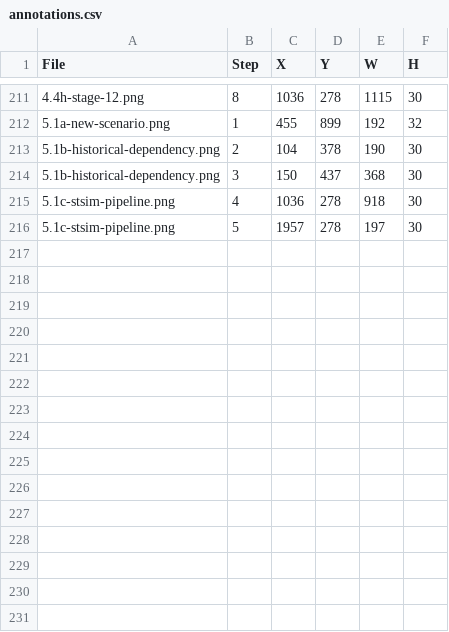
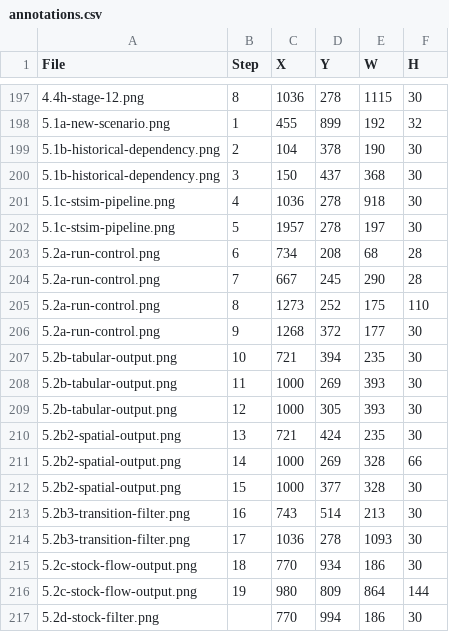
Before and after one commit to bsleeter/lucasCore, a CSV file: docs/guide/annotations.csv, drawn as a sheet; only a part is shown, gaps mark what is left out; the diff covers the shown part only; the diff names each change by its address in the sheet, - before the commit and + after, or states it on an @@ line.

```diff
--- a/docs/guide/annotations.csv
+++ b/docs/guide/annotations.csv
+row 203: 5.2a-run-control.png | 6 | 734 | 208 | 68 | 28
+row 204: 5.2a-run-control.png | 7 | 667 | 245 | 290 | 28
+row 205: 5.2a-run-control.png | 8 | 1273 | 252 | 175 | 110
+row 206: 5.2a-run-control.png | 9 | 1268 | 372 | 177 | 30
+row 207: 5.2b-tabular-output.png | 10 | 721 | 394 | 235 | 30
+row 208: 5.2b-tabular-output.png | 11 | 1000 | 269 | 393 | 30
+row 209: 5.2b-tabular-output.png | 12 | 1000 | 305 | 393 | 30
+row 210: 5.2b2-spatial-output.png | 13 | 721 | 424 | 235 | 30
+row 211: 5.2b2-spatial-output.png | 14 | 1000 | 269 | 328 | 66
+row 212: 5.2b2-spatial-output.png | 15 | 1000 | 377 | 328 | 30
+row 213: 5.2b3-transition-filter.png | 16 | 743 | 514 | 213 | 30
+row 214: 5.2b3-transition-filter.png | 17 | 1036 | 278 | 1093 | 30
+row 215: 5.2c-stock-flow-output.png | 18 | 770 | 934 | 186 | 30
+row 216: 5.2c-stock-flow-output.png | 19 | 980 | 809 | 864 | 144
+row 217: 5.2d-stock-filter.png |  | 770 | 994 | 186 | 30
```
Also changed, not shown: 14 removed rows elsewhere in this file, docs/guide/crops.csv, 1 other file.
